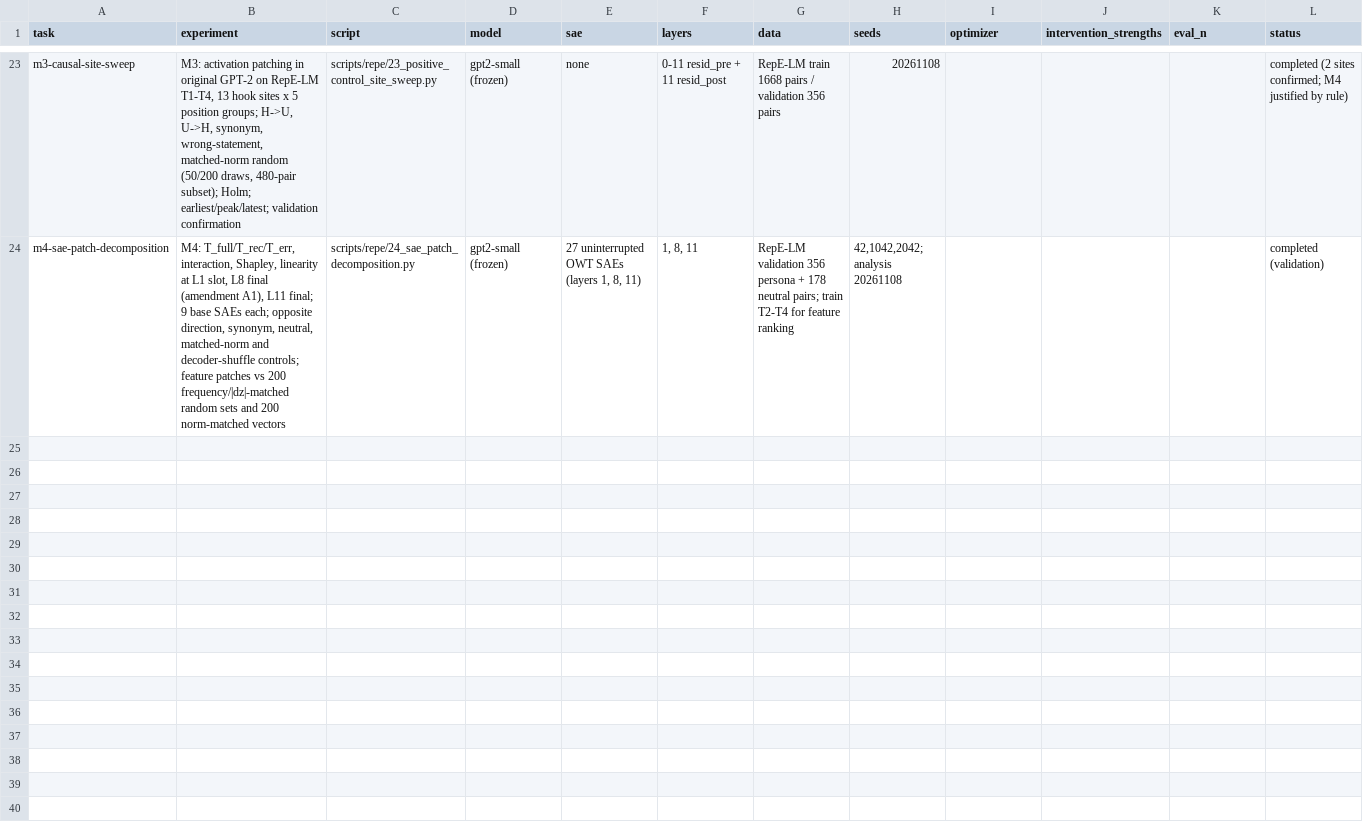
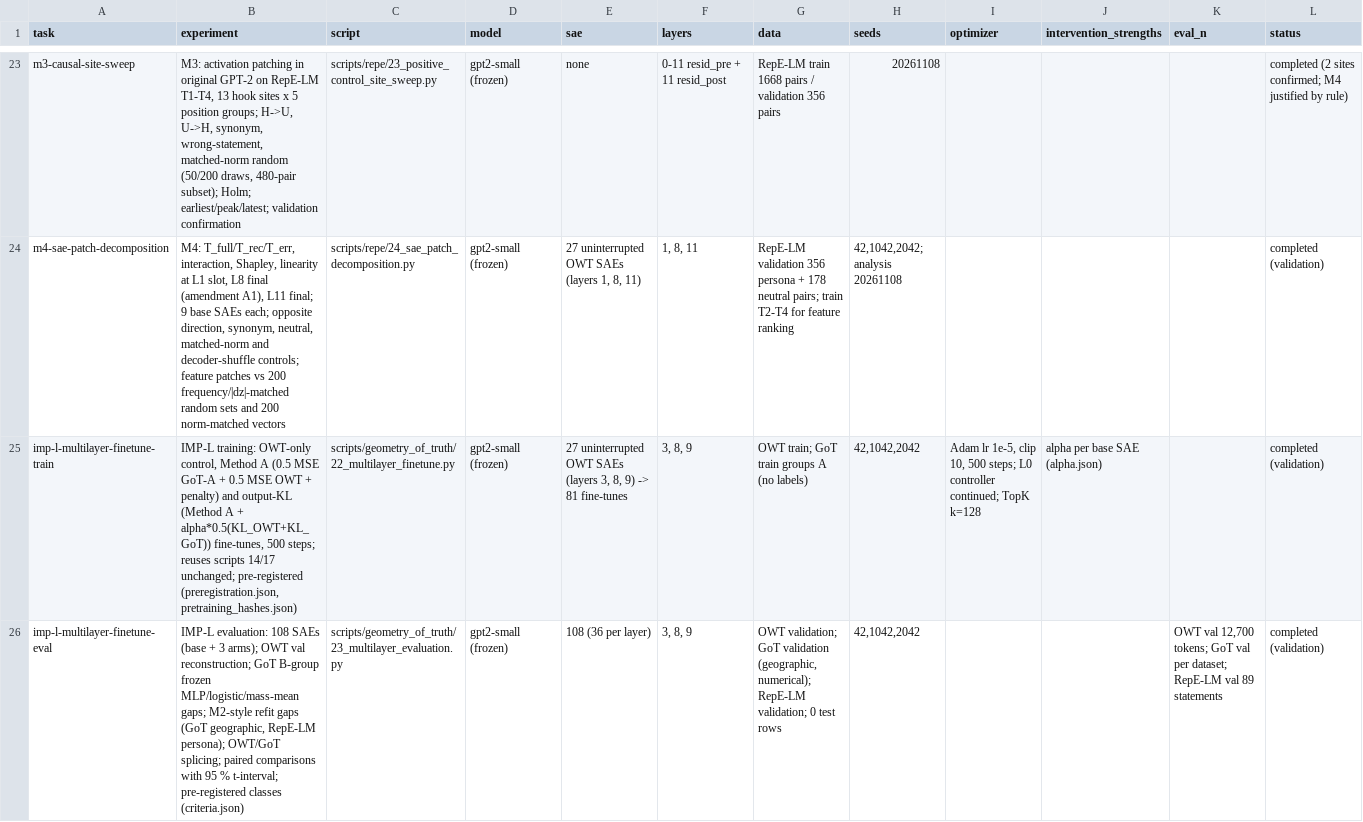
Before and after one commit to Fall2026group4/fall-2026-group4, a CSV file: docs/experiment_manifest.csv, drawn as a sheet; only a part is shown, gaps mark what is left out; rows hold the shown columns only; the diff names each change by its address in the sheet, - before the commit and + after, or states it on an @@ line.

```diff
--- a/docs/experiment_manifest.csv
+++ b/docs/experiment_manifest.csv
+row 25: imp-l-multilayer-finetune-train | IMP-L training: OWT-only control, Method A (0.5 MSE GoT-A + 0.5 MSE OWT + penalty) and output-KL (Method A + alpha*0.5(KL_OWT+KL_GoT)) fine-tunes, 500 steps; reuses scripts 14/17 unchanged; pre-registered (preregistration.json, pretraining_hashes.json) | scripts/geometry_of_truth/22_multilayer_finetune.py | gpt2-small (frozen) | 27 uninterrupted OWT SAEs (layers 3, 8, 9) -> 81 fine-tunes | 3, 8, 9 | OWT train; GoT train groups A (no labels) | 42,1042,2042 | Adam lr 1e-5, clip 10, 500 steps; L0 controller continued; TopK k=128 | alpha per base SAE (alpha.json) |  | completed (validation)
+row 26: imp-l-multilayer-finetune-eval | IMP-L evaluation: 108 SAEs (base + 3 arms); OWT val reconstruction; GoT B-group frozen MLP/logistic/mass-mean gaps; M2-style refit gaps (GoT geographic, RepE-LM persona); OWT/GoT splicing; paired comparisons with 95 % t-interval; pre-registered classes (criteria.json) | scripts/geometry_of_truth/23_multilayer_evaluation.py | gpt2-small (frozen) | 108 (36 per layer) | 3, 8, 9 | OWT validation; GoT validation (geographic, numerical); RepE-LM validation; 0 test rows | 42,1042,2042 |  |  | OWT val 12,700 tokens; GoT val per dataset; RepE-LM val 89 statements | completed (validation)
```
Also changed, not shown: 44 other files.
